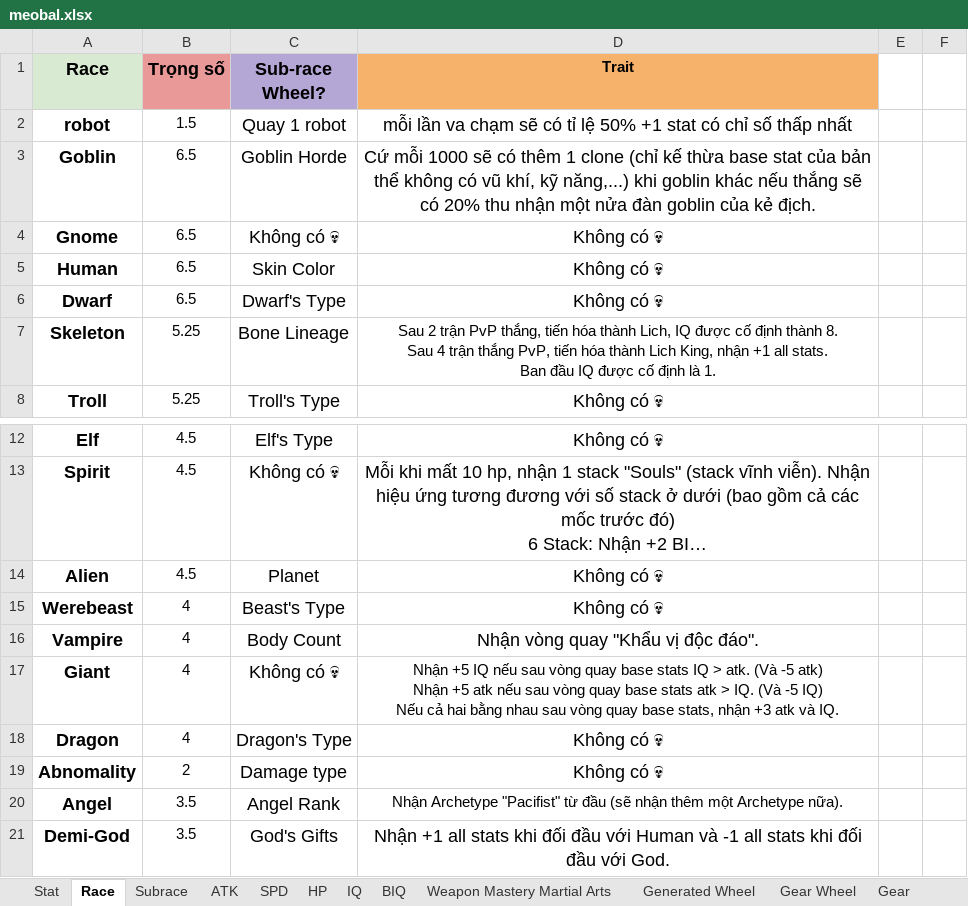
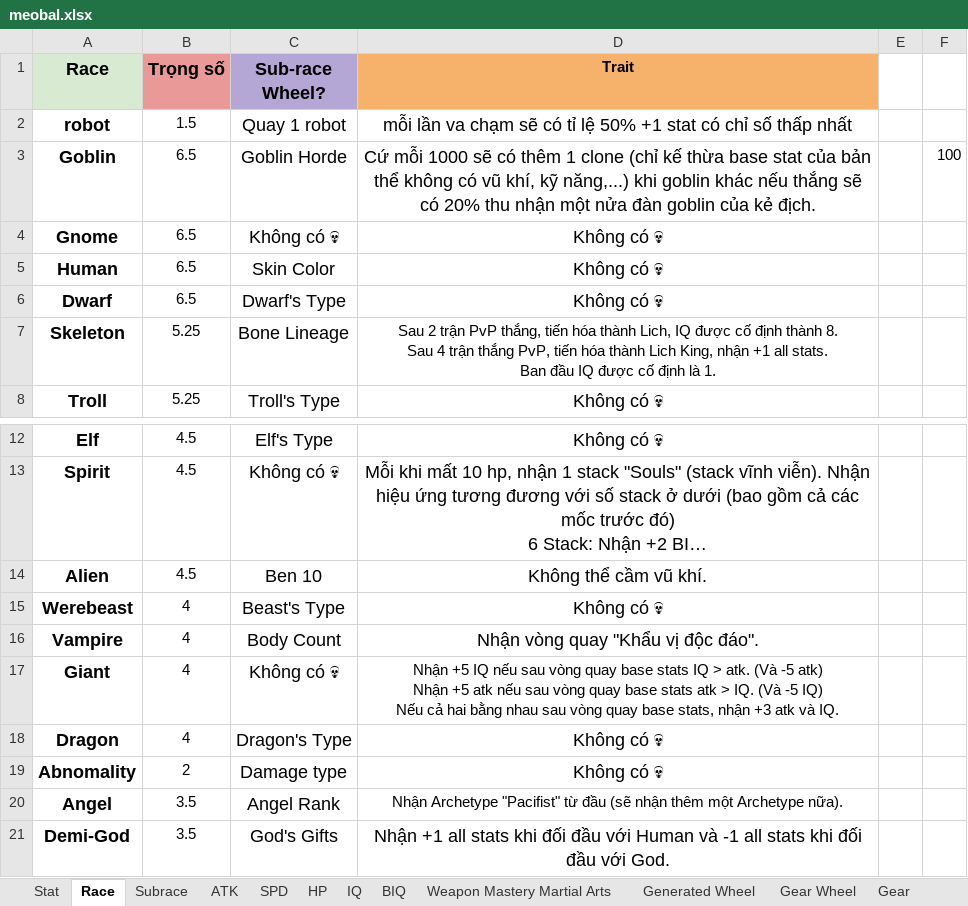
Before and after one commit to KageGiri/LimBall, an Excel workbook: meobal.xlsx, sheet Race, drawn as a sheet; only a part is shown, gaps mark what is left out; long unchanged cells end in …; values as stored, in another font and other column widths than the file's, no borders; charts and pictures not drawn; the diff names each change by its address in the sheet, - before the commit and + after, or states it on an @@ line.

```diff
--- a/meobal.xlsx (sheet Race)
+++ b/meobal.xlsx (sheet Race)
-F3: (empty)
+F3: 100
-C14 (Sub-race Wheel?): Planet
+C14 (Sub-race Wheel?): Ben 10
-D14 (Trait): Không có 💀
+D14 (Trait): Không thể cầm vũ khí.
```
Also changed, not shown: sheet Gear, sheet Subrace, sheet Generated Wheel, sheet Skill, sheet IQ, sheet HP, 1 more sheet.
